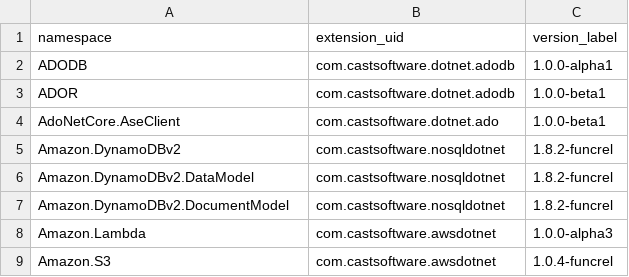
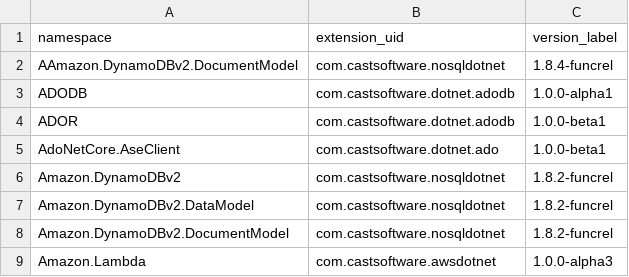
Before and after one commit to athenalobo/QRPortalTest, a CSV file: rest/extend/reports/api-namespaces.csv, drawn as a sheet; only a part is shown; the shorter side is filled out with more unchanged rows.

Commit message:
Automatic commit from job CAIP_Tool_Build_QRPortal_Data BuildNumber=5159

```diff
--- a/rest/extend/reports/api-namespaces.csv
+++ b/rest/extend/reports/api-namespaces.csv
@@ -1,2 +1,3 @@
 namespace,extension_uid,version_label
+AAmazon.DynamoDBv2.DocumentModel,com.castsoftware.nosqldotnet,1.8.4-funcrel
 ADODB,com.castsoftware.dotnet.adodb,1.0.0-alpha1
```
